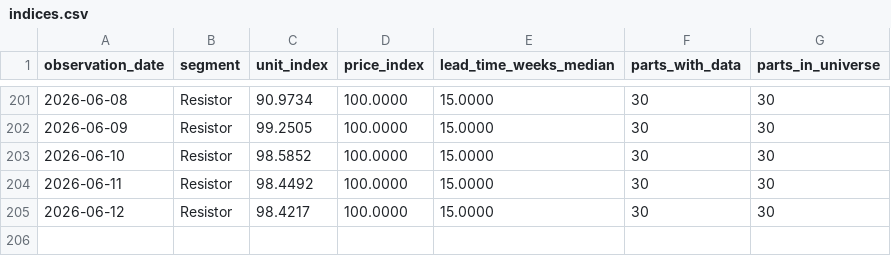
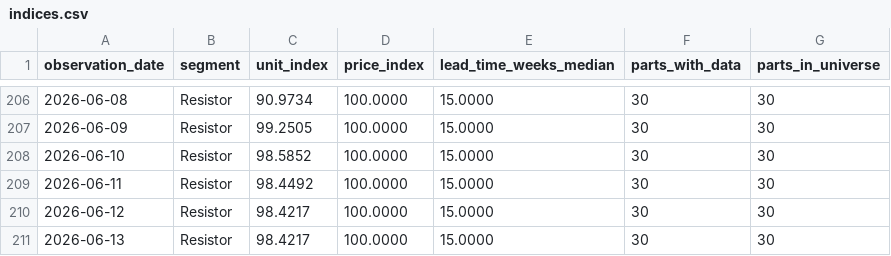
Before and after one commit to yihongzhang728/vishay-channel-tracker, a CSV file: data/indices.csv, drawn as a sheet; only a part is shown, gaps mark what is left out; the diff covers the shown part only; the diff names each change by its address in the sheet, - before the commit and + after, or states it on an @@ line.

```diff
--- a/data/indices.csv
+++ b/data/indices.csv
+row 211: 2026-06-13 | Resistor | 98.4217 | 100.0000 | 15.0000 | 30 | 30
```
Also changed, not shown: 5 added rows elsewhere in this file, 2 other files.
